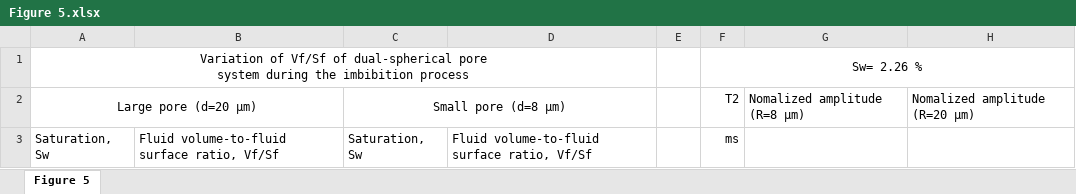
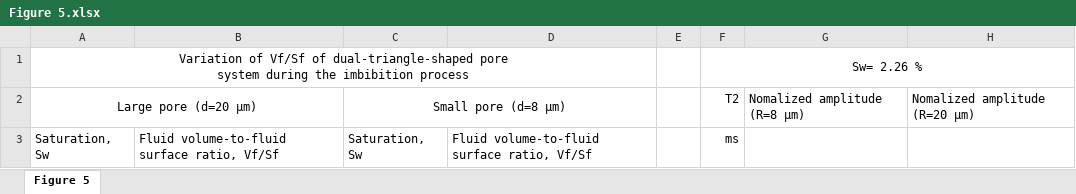
Before and after one commit to JunwenZhouhandsome/NMR-simulation-of-unsaturated-porous-media, an Excel workbook: Figure 5.xlsx, sheet Figure 5, drawn as a sheet; only a part is shown; values as stored, in another font and other column widths than the file's, no borders; ↵ is a line break in a cell; the diff names each change by its address in the sheet, - before the commit and + after, or states it on an @@ line.

Commit message:
Add files via upload

```diff
--- a/Figure 5.xlsx (sheet Figure 5)
+++ b/Figure 5.xlsx (sheet Figure 5)
-A1: …Vf/Sf of dual-spherical pore ↵ system…
+A1: …Vf/Sf of dual-triangle-shaped pore ↵ system…
```
